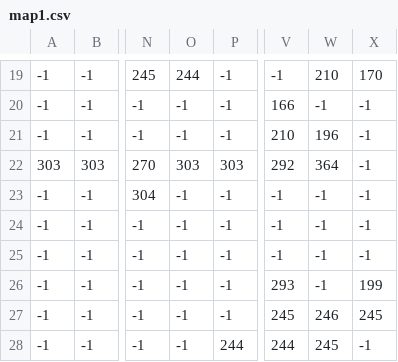
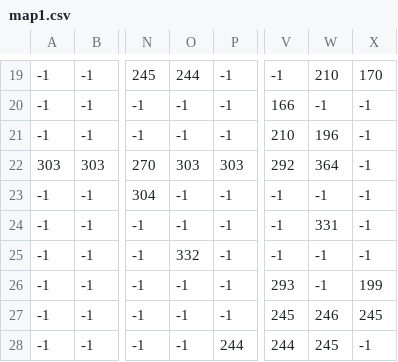
Before and after one commit to ietsnut/septic, a CSV file: source/map1.csv, drawn as a sheet; only a part is shown, gaps mark what is left out; the diff names each change by its address in the sheet, - before the commit and + after, or states it on an @@ line.

```diff
--- a/source/map1.csv
+++ b/source/map1.csv
-W24: -1
+W24: 331
-O25: -1
+O25: 332
```
Also changed, not shown: source/map0.csv, source/map2.csv, 10 other files.
